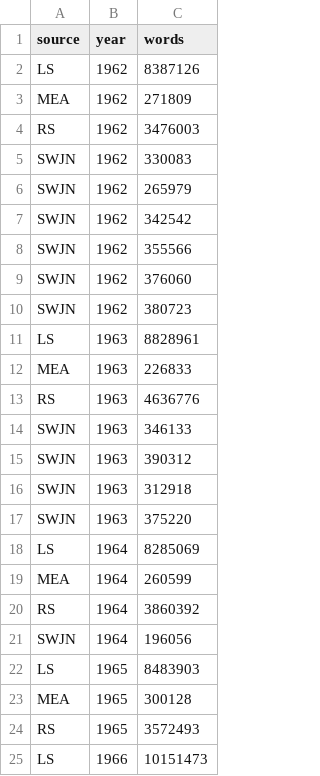
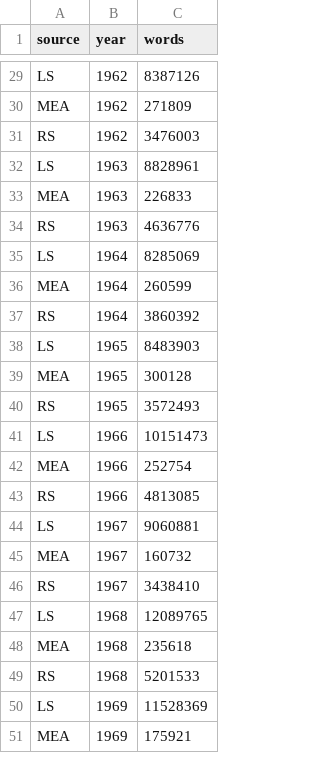
Before and after one commit to RaviRasputin/Parliamentary_Debates-Lok-Sabha-, a CSV file: analysis/nuclear_1962_1999/output/corpus_sizes.csv, drawn as a sheet; only a part is shown, gaps mark what is left out; the shorter side is filled out with more unchanged rows; the diff covers the shown part only.

```diff
--- a/analysis/nuclear_1962_1999/output/corpus_sizes.csv
+++ b/analysis/nuclear_1962_1999/output/corpus_sizes.csv
@@ -4,8 +31,2 @@ MEA,1962,271809
 RS,1962,3476003
-SWJN,1962,330083
-SWJN,1962,265979
-SWJN,1962,342542
-SWJN,1962,355566
-SWJN,1962,376060
-SWJN,1962,380723
 LS,1963,8828961
@@ -13,6 +34,2 @@ MEA,1963,226833
 RS,1963,4636776
-SWJN,1963,346133
-SWJN,1963,390312
-SWJN,1963,312918
-SWJN,1963,375220
 LS,1964,8285069
@@ -20,3 +37,2 @@ MEA,1964,260599
 RS,1964,3860392
-SWJN,1964,196056
 LS,1965,8483903
```
Also changed, not shown: 45 added rows elsewhere in this file, analysis/nuclear_1962_1999/output/active_members.csv, analysis/nuclear_1962_1999/output/frames_by_family.csv, 21 other files.
